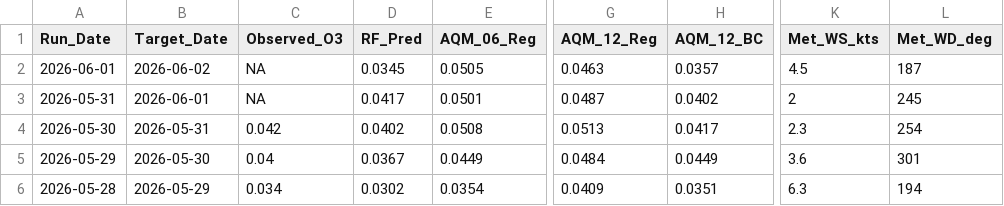
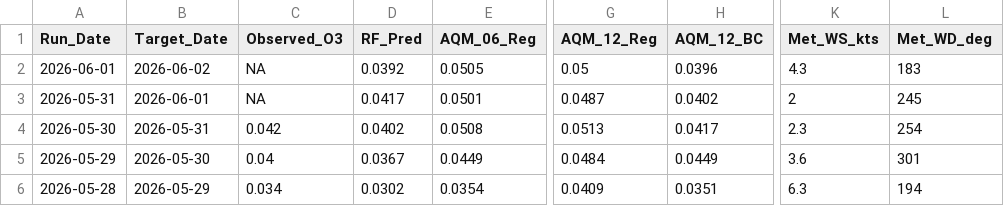
Before and after one commit to Cuevman81/ms-ozone-forecast, a CSV file: r-pipeline/history_Hinds_CC.csv, drawn as a sheet; only a part is shown, gaps mark what is left out; the diff names each change by its address in the sheet, - before the commit and + after, or states it on an @@ line.

```diff
--- a/r-pipeline/history_Hinds_CC.csv
+++ b/r-pipeline/history_Hinds_CC.csv
-D2 (RF_Pred): 0.0345
+D2 (RF_Pred): 0.0392
-G2 (AQM_12_Reg): 0.0463
+G2 (AQM_12_Reg): 0.05
-H2 (AQM_12_BC): 0.0357
+H2 (AQM_12_BC): 0.0396
-K2 (Met_WS_kts): 4.5
+K2 (Met_WS_kts): 4.3
-L2 (Met_WD_deg): 187
+L2 (Met_WD_deg): 183
```
Also changed, not shown: r-pipeline/history_Gulfport.csv, r-pipeline/history_Hernando.csv, 10 other files.
